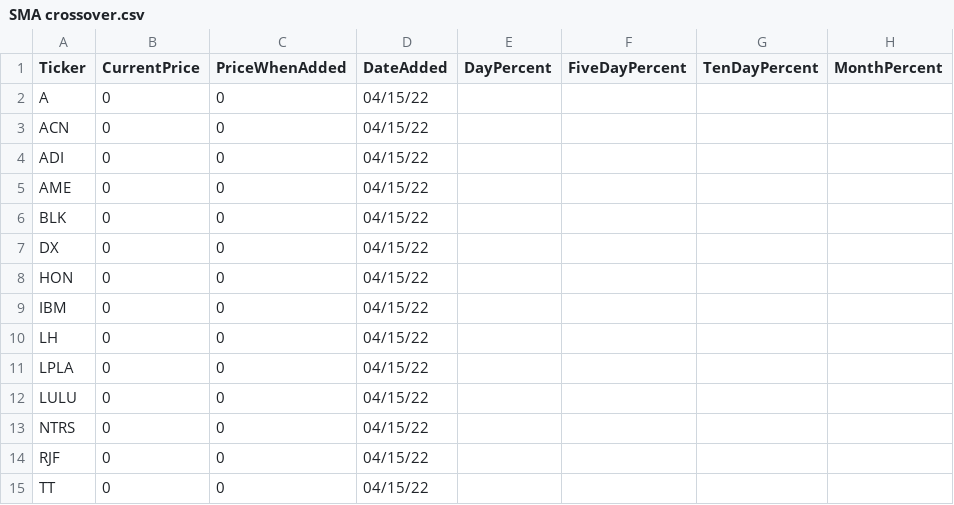
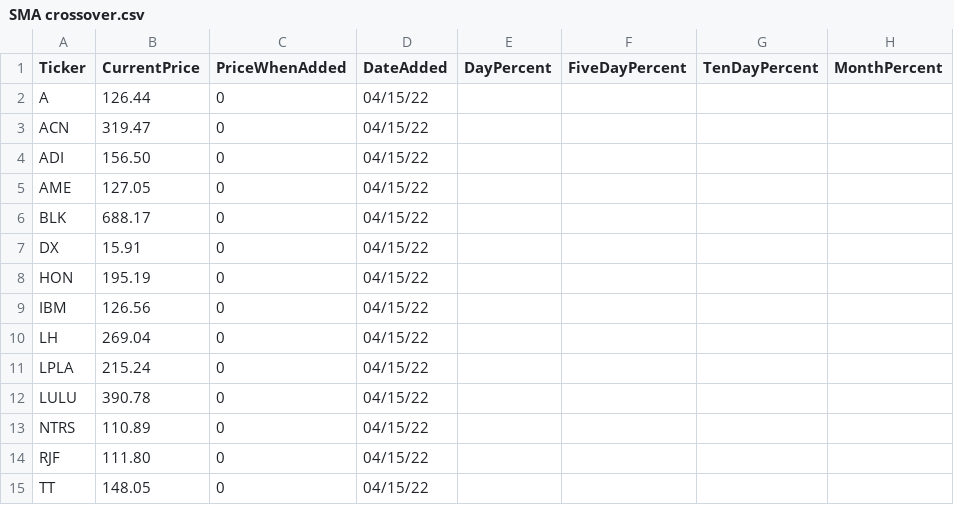
Before and after one commit to kepatotorica/stocktracker, a CSV file: Stock.Web.Scraper.Service/CsvFiles/Screeners/SMA crossover.csv, drawn as a sheet; only a part is shown; the diff names each change by its address in the sheet, - before the commit and + after, or states it on an @@ line.

```diff
--- a/Stock.Web.Scraper.Service/CsvFiles/Screeners/SMA crossover.csv
+++ b/Stock.Web.Scraper.Service/CsvFiles/Screeners/SMA crossover.csv
-B2 (CurrentPrice): 0
+B2 (CurrentPrice): 126.44
-B3 (CurrentPrice): 0
+B3 (CurrentPrice): 319.47
-B4 (CurrentPrice): 0
+B4 (CurrentPrice): 156.50
-B5 (CurrentPrice): 0
+B5 (CurrentPrice): 127.05
-B6 (CurrentPrice): 0
+B6 (CurrentPrice): 688.17
-B7 (CurrentPrice): 0
+B7 (CurrentPrice): 15.91
-B8 (CurrentPrice): 0
+B8 (CurrentPrice): 195.19
-B9 (CurrentPrice): 0
+B9 (CurrentPrice): 126.56
-B10 (CurrentPrice): 0
+B10 (CurrentPrice): 269.04
-B11 (CurrentPrice): 0
+B11 (CurrentPrice): 215.24
-B12 (CurrentPrice): 0
+B12 (CurrentPrice): 390.78
-B13 (CurrentPrice): 0
+B13 (CurrentPrice): 110.89
-B14 (CurrentPrice): 0
+B14 (CurrentPrice): 111.80
-B15 (CurrentPrice): 0
+B15 (CurrentPrice): 148.05
```
Also changed, not shown: Stock.Web.Scraper.Service/CsvFiles/Screeners/Breaking out.csv, Stock.Web.Scraper.Service/CsvFiles/Screeners/High Earnings growth.csv, 15 other files.
